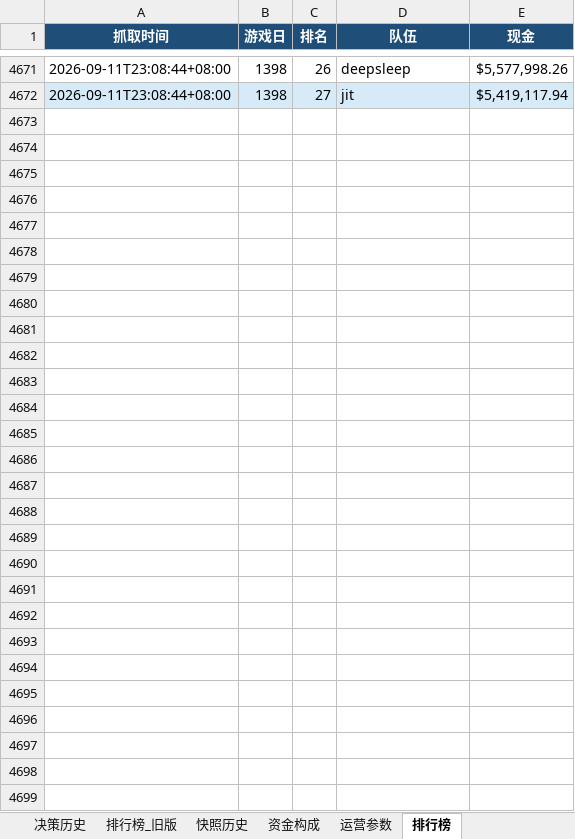
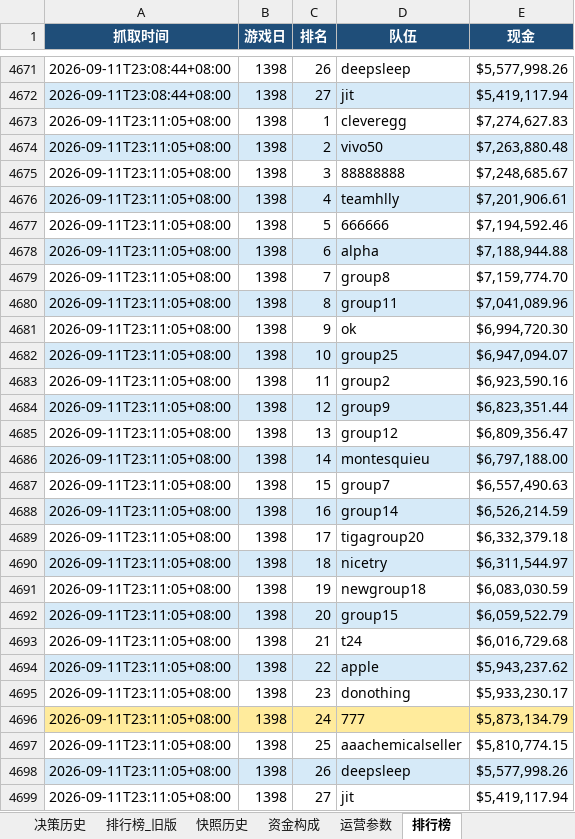
Before and after one commit to Vikotevili/sc-game-tracker, an Excel workbook: data/supply_chain_game.xlsx, sheet 排行榜, drawn as a sheet; only a part is shown, gaps mark what is left out; values as stored, in another font and other column widths than the file's, no borders; the diff names each change by its address in the sheet, - before the commit and + after, or states it on an @@ line.

Commit message:
Update game data: day 1398, cash 5873134.79, 3-day period 466

```diff
--- a/data/supply_chain_game.xlsx (sheet 排行榜)
+++ b/data/supply_chain_game.xlsx (sheet 排行榜)
+row 4673: 2026-09-11T23:11:05+08:00 | 1398 | 1 | cleveregg | $7,274,627.83
+row 4674: 2026-09-11T23:11:05+08:00 | 1398 | 2 | vivo50 | $7,263,880.48
+row 4675: 2026-09-11T23:11:05+08:00 | 1398 | 3 | 88888888 | $7,248,685.67
+row 4676: 2026-09-11T23:11:05+08:00 | 1398 | 4 | teamhlly | $7,201,906.61
+row 4677: 2026-09-11T23:11:05+08:00 | 1398 | 5 | 666666 | $7,194,592.46
+row 4678: 2026-09-11T23:11:05+08:00 | 1398 | 6 | alpha | $7,188,944.88
+row 4679: 2026-09-11T23:11:05+08:00 | 1398 | 7 | group8 | $7,159,774.70
+row 4680: 2026-09-11T23:11:05+08:00 | 1398 | 8 | group11 | $7,041,089.96
+row 4681: 2026-09-11T23:11:05+08:00 | 1398 | 9 | ok | $6,994,720.30
+row 4682: 2026-09-11T23:11:05+08:00 | 1398 | 10 | group25 | $6,947,094.07
+row 4683: 2026-09-11T23:11:05+08:00 | 1398 | 11 | group2 | $6,923,590.16
+row 4684: 2026-09-11T23:11:05+08:00 | 1398 | 12 | group9 | $6,823,351.44
+row 4685: 2026-09-11T23:11:05+08:00 | 1398 | 13 | group12 | $6,809,356.47
+row 4686: 2026-09-11T23:11:05+08:00 | 1398 | 14 | montesquieu | $6,797,188.00
+row 4687: 2026-09-11T23:11:05+08:00 | 1398 | 15 | group7 | $6,557,490.63
+row 4688: 2026-09-11T23:11:05+08:00 | 1398 | 16 | group14 | $6,526,214.59
+row 4689: 2026-09-11T23:11:05+08:00 | 1398 | 17 | tigagroup20 | $6,332,379.18
+row 4690: 2026-09-11T23:11:05+08:00 | 1398 | 18 | nicetry | $6,311,544.97
+row 4691: 2026-09-11T23:11:05+08:00 | 1398 | 19 | newgroup18 | $6,083,030.59
+row 4692: 2026-09-11T23:11:05+08:00 | 1398 | 20 | group15 | $6,059,522.79
+row 4693: 2026-09-11T23:11:05+08:00 | 1398 | 21 | t24 | $6,016,729.68
+row 4694: 2026-09-11T23:11:05+08:00 | 1398 | 22 | apple | $5,943,237.62
+row 4695: 2026-09-11T23:11:05+08:00 | 1398 | 23 | donothing | $5,933,230.17
+row 4696: 2026-09-11T23:11:05+08:00 | 1398 | 24 | 777 | $5,873,134.79
+row 4697: 2026-09-11T23:11:05+08:00 | 1398 | 25 | aaachemicalseller | $5,810,774.15
+row 4698: 2026-09-11T23:11:05+08:00 | 1398 | 26 | deepsleep | $5,577,998.26
+row 4699: 2026-09-11T23:11:05+08:00 | 1398 | 27 | jit | $5,419,117.94
```
Also changed, not shown: sheet 资金构成, sheet 策略建议, sheet 决策历史, sheet 概览.
